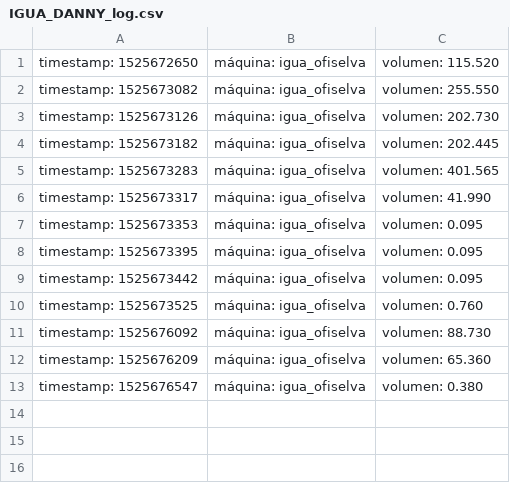
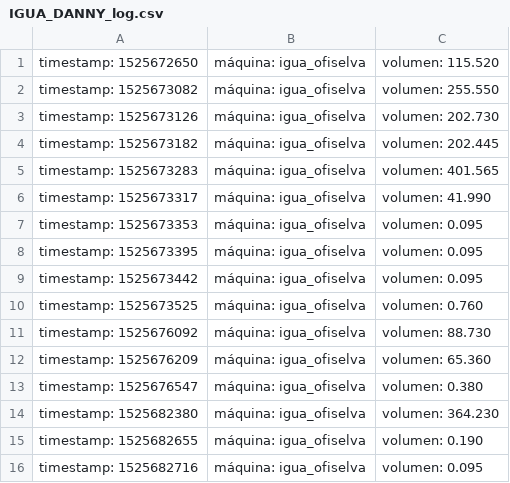
Before and after one commit to josevelardee/igua-toolkit, a CSV file: IGUA_DANNY_log.csv, drawn as a sheet.

Commit message:
almost back to bodega danny

```diff
--- a/IGUA_DANNY_log.csv
+++ b/IGUA_DANNY_log.csv
@@ -13 +13,4 @@ timestamp: 1525676209, máquina: igua_ofiselva, volumen: 65.360
 timestamp: 1525676547, máquina: igua_ofiselva, volumen: 0.380
+timestamp: 1525682380, máquina: igua_ofiselva, volumen: 364.230
+timestamp: 1525682655, máquina: igua_ofiselva, volumen: 0.190
+timestamp: 1525682716, máquina: igua_ofiselva, volumen: 0.095
```
Also changed, not shown: 1 other file.
